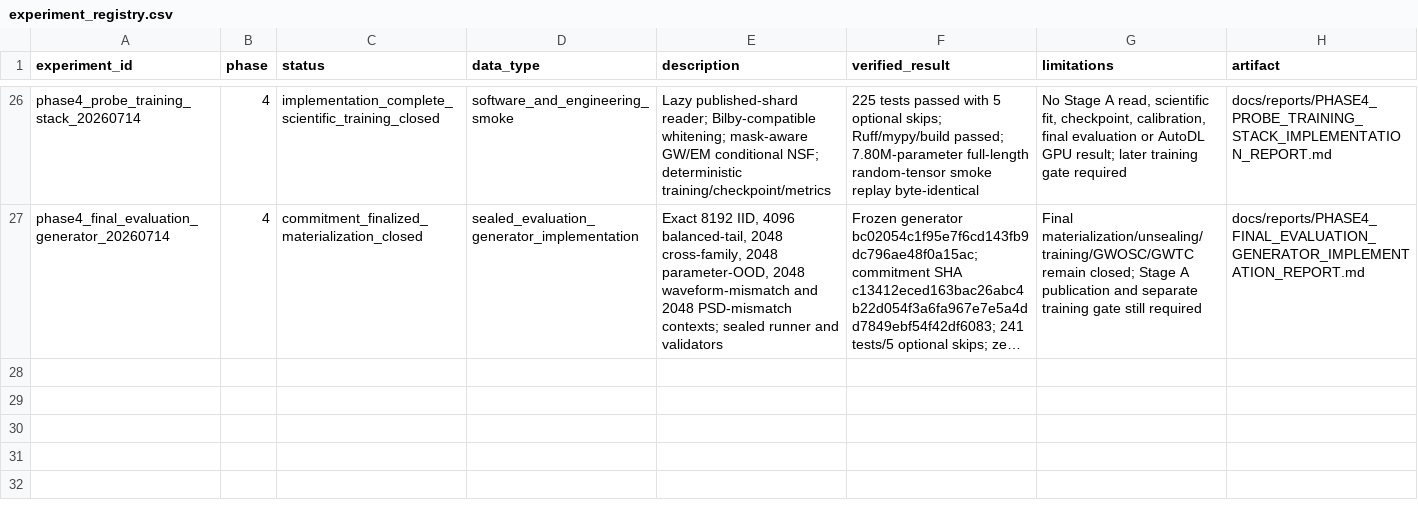
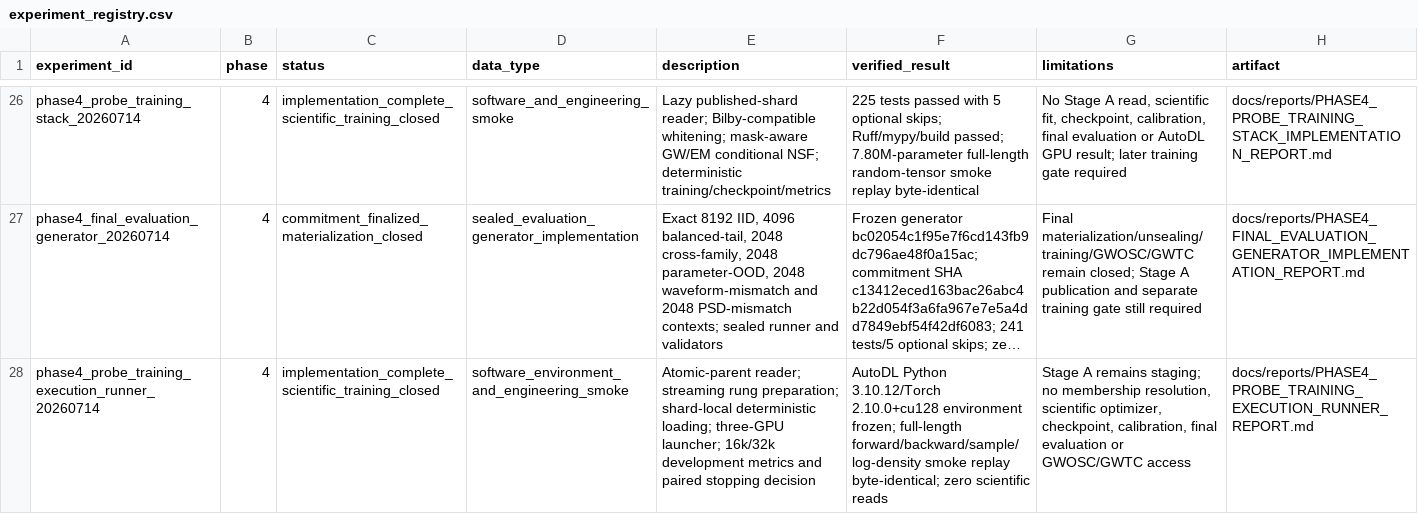
Before and after one commit to lanhung/gw-ampl-est, a CSV file: results/experiment_registry.csv, drawn as a sheet; only a part is shown, gaps mark what is left out; long unchanged cells end in …; the diff names each change by its address in the sheet, - before the commit and + after, or states it on an @@ line.

```diff
--- a/results/experiment_registry.csv
+++ b/results/experiment_registry.csv
+row 28: phase4_probe_training_execution_runner_20260714 | 4 | implementation_complete_scientific_training_closed | software_environment_and_engineering_smoke | Atomic-parent reader; streaming rung preparation; shard-local deterministic loading; three-GPU launcher; 16k/32k development metrics and paired stopping decision | AutoDL Python 3.10.12/Torch 2.10.0+cu128 environment frozen; full-length forward/backward/sample/log-density smoke replay byte-identical; zero scientific reads | Stage A remains staging; no membership resolution, scientific optimizer, checkpoint, calibration, final evaluation or GWOSC/GWTC access | docs/reports/PHASE4_PROBE_TRAINING_EXECUTION_RUNNER_REPORT.md
```
Also changed, not shown: 25 other files.
